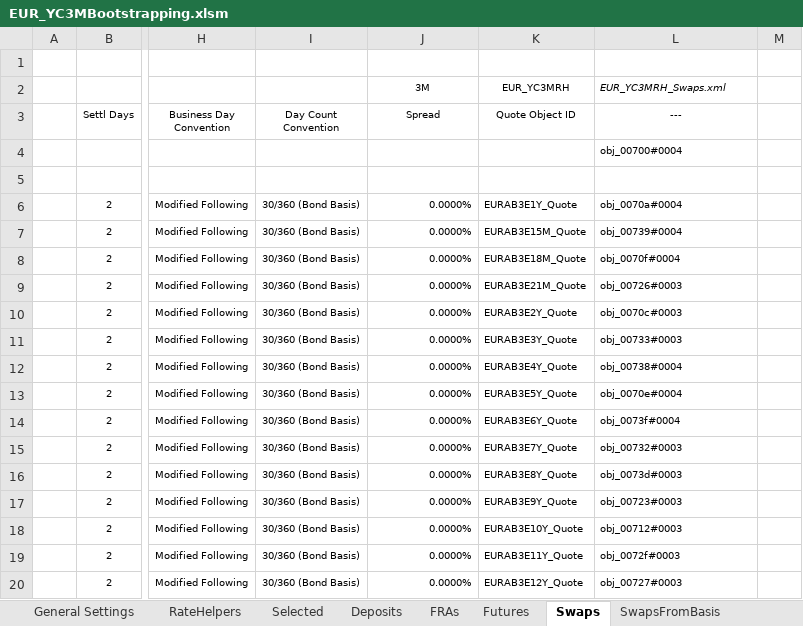
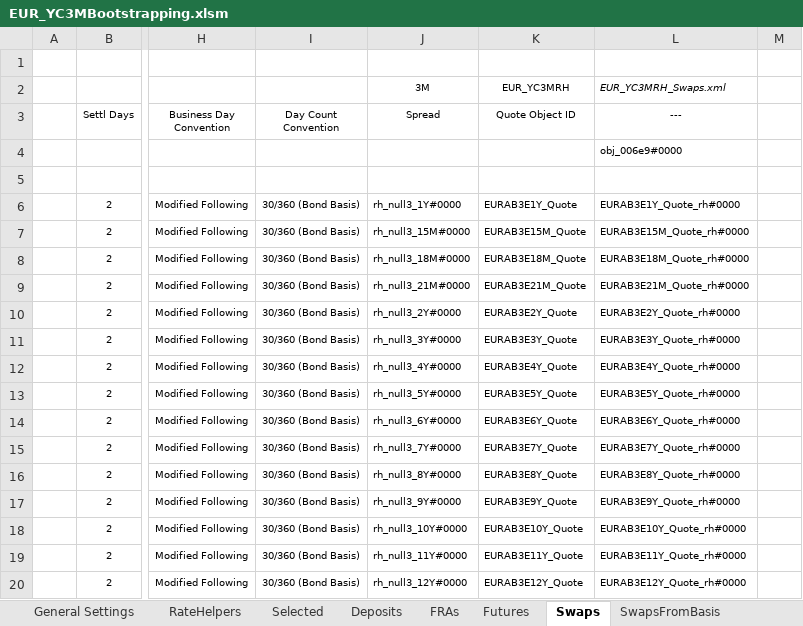
Before and after one commit to eehlers/QuantLibXL, an Excel workbook: Data2/XLS/EUR/EUR_YC3MBootstrapping.xlsm, sheet Swaps, drawn as a sheet; only a part is shown, gaps mark what is left out; values as stored, in another font and other column widths than the file's, no borders; the diff covers the shown part only; the diff names each change by its address in the sheet, - before the commit and + after, or states it on an @@ line.

```diff
--- a/Data2/XLS/EUR/EUR_YC3MBootstrapping.xlsm (sheet Swaps)
+++ b/Data2/XLS/EUR/EUR_YC3MBootstrapping.xlsm (sheet Swaps)
-L4 (---): obj_00700#0004
+L4 (---): obj_006e9#0000
-J6 (Spread): 0.0000%
+J6 (Spread): rh_null3_1Y#0000
-L6 (---): obj_0070a#0004
+L6 (---): EURAB3E1Y_Quote_rh#0000
-J7 (Spread): 0.0000%
+J7 (Spread): rh_null3_15M#0000
-L7 (---): obj_00739#0004
+L7 (---): EURAB3E15M_Quote_rh#0000
-J8 (Spread): 0.0000%
+J8 (Spread): rh_null3_18M#0000
-L8 (---): obj_0070f#0004
+L8 (---): EURAB3E18M_Quote_rh#0000
-J9 (Spread): 0.0000%
+J9 (Spread): rh_null3_21M#0000
-L9 (---): obj_00726#0003
+L9 (---): EURAB3E21M_Quote_rh#0000
-J10 (Spread): 0.0000%
+J10 (Spread): rh_null3_2Y#0000
-L10 (---): obj_0070c#0003
+L10 (---): EURAB3E2Y_Quote_rh#0000
-J11 (Spread): 0.0000%
+J11 (Spread): rh_null3_3Y#0000
-L11 (---): obj_00733#0003
+L11 (---): EURAB3E3Y_Quote_rh#0000
-J12 (Spread): 0.0000%
+J12 (Spread): rh_null3_4Y#0000
-L12 (---): obj_00738#0004
+L12 (---): EURAB3E4Y_Quote_rh#0000
-J13 (Spread): 0.0000%
+J13 (Spread): rh_null3_5Y#0000
-L13 (---): obj_0070e#0004
+L13 (---): EURAB3E5Y_Quote_rh#0000
-J14 (Spread): 0.0000%
+J14 (Spread): rh_null3_6Y#0000
-L14 (---): obj_0073f#0004
+L14 (---): EURAB3E6Y_Quote_rh#0000
-J15 (Spread): 0.0000%
+J15 (Spread): rh_null3_7Y#0000
-L15 (---): obj_00732#0003
+L15 (---): EURAB3E7Y_Quote_rh#0000
-J16 (Spread): 0.0000%
+J16 (Spread): rh_null3_8Y#0000
-L16 (---): obj_0073d#0003
+L16 (---): EURAB3E8Y_Quote_rh#0000
-J17 (Spread): 0.0000%
+J17 (Spread): rh_null3_9Y#0000
-L17 (---): obj_00723#0003
+L17 (---): EURAB3E9Y_Quote_rh#0000
-J18 (Spread): 0.0000%
+J18 (Spread): rh_null3_10Y#0000
-L18 (---): obj_00712#0003
+L18 (---): EURAB3E10Y_Quote_rh#0000
-J19 (Spread): 0.0000%
+J19 (Spread): rh_null3_11Y#0000
-L19 (---): obj_0072f#0003
+L19 (---): EURAB3E11Y_Quote_rh#0000
-J20 (Spread): 0.0000%
+J20 (Spread): rh_null3_12Y#0000
-L20 (---): obj_00727#0003
+L20 (---): EURAB3E12Y_Quote_rh#0000
```
Also changed, not shown: 58 edited cells elsewhere in this sheet, sheet Monitor, sheet RateHelpers, sheet Selected, sheet SwapsFromBasis, sheet Futures, sheet General Settings, 3 more sheets, formulas that keep their value, hidden cells, charts or pictures, Data2/XLS/EUR/EUR_YC1MBootstrapping.xlsm, 1 other file.
